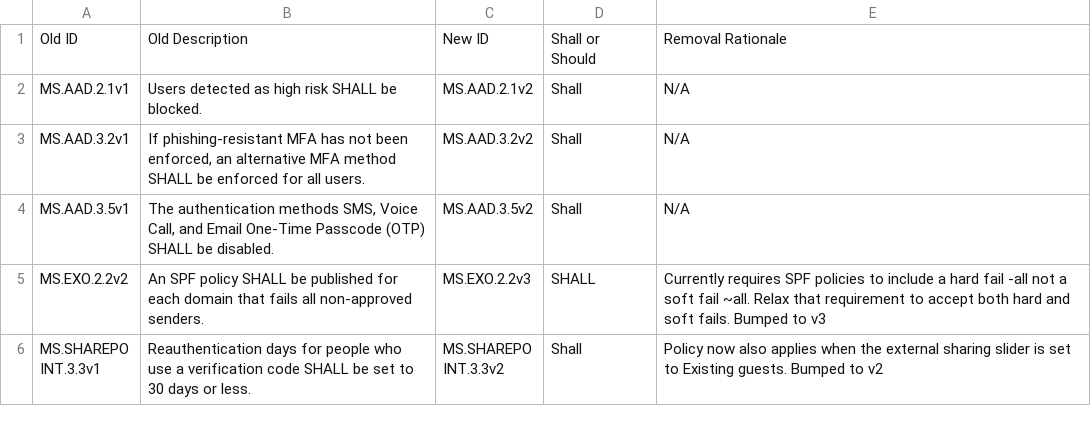
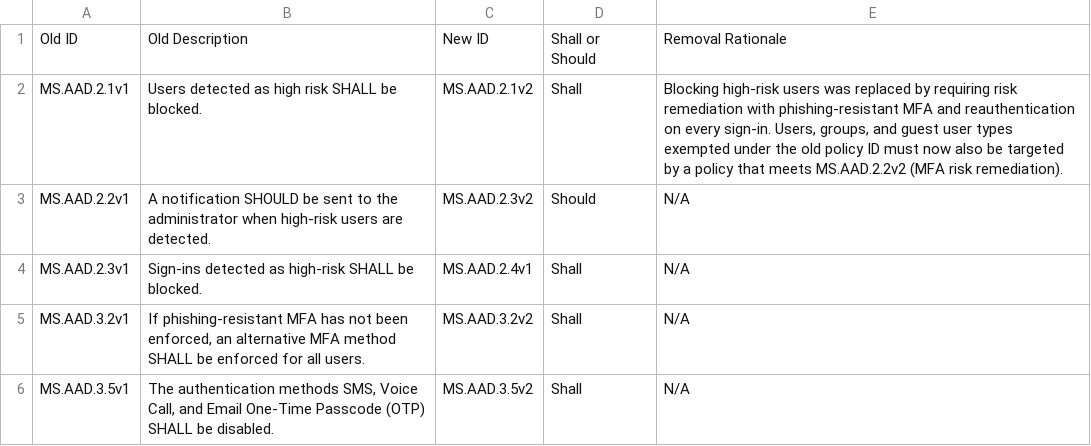
Before and after one commit to cisagov/ScubaGear, a CSV file: PowerShell/ScubaGear/mappings/scuba-baseline-policy-migrations.csv, drawn as a sheet; only a part is shown; the shorter side is filled out with more unchanged rows.

Commit message:
Split user risk remediation into phishing-resistant and MFA policies, renumber Entra risk policies, update config tooling and diff

```diff
--- a/PowerShell/ScubaGear/mappings/scuba-baseline-policy-migrations.csv
+++ b/PowerShell/ScubaGear/mappings/scuba-baseline-policy-migrations.csv
@@ -1,3 +1,5 @@
 Old ID,Old Description,New ID,Shall or Should,Removal Rationale
-MS.AAD.2.1v1,Users detected as high risk SHALL be blocked.,MS.AAD.2.1v2,Shall,N/A
+MS.AAD.2.1v1,Users detected as high risk SHALL be blocked.,MS.AAD.2.1v2,Shall,"Blocking high-risk users was replaced by requiring risk remediation with phishing-resistant MFA and reauthentication on every sign-in. Users, groups, and guest user types exempted under the old policy ID must now also be targeted by a policy that meets MS.AAD.2.2v2 (MFA risk remediation)."
+MS.AAD.2.2v1,A notification SHOULD be sent to the administrator when high-risk users are detected.,MS.AAD.2.3v2,Should,N/A
+MS.AAD.2.3v1,Sign-ins detected as high-risk SHALL be blocked.,MS.AAD.2.4v1,Shall,N/A
 MS.AAD.3.2v1,"If phishing-resistant MFA has not been enforced, an alternative MFA method SHALL be enforced for all users.",MS.AAD.3.2v2,Shall,N/A
```
Also changed, not shown: PowerShell/ScubaGear/mappings/scuba-to-nist-sp-800-53-r5-fedramp-high.csv, 44 other files.
